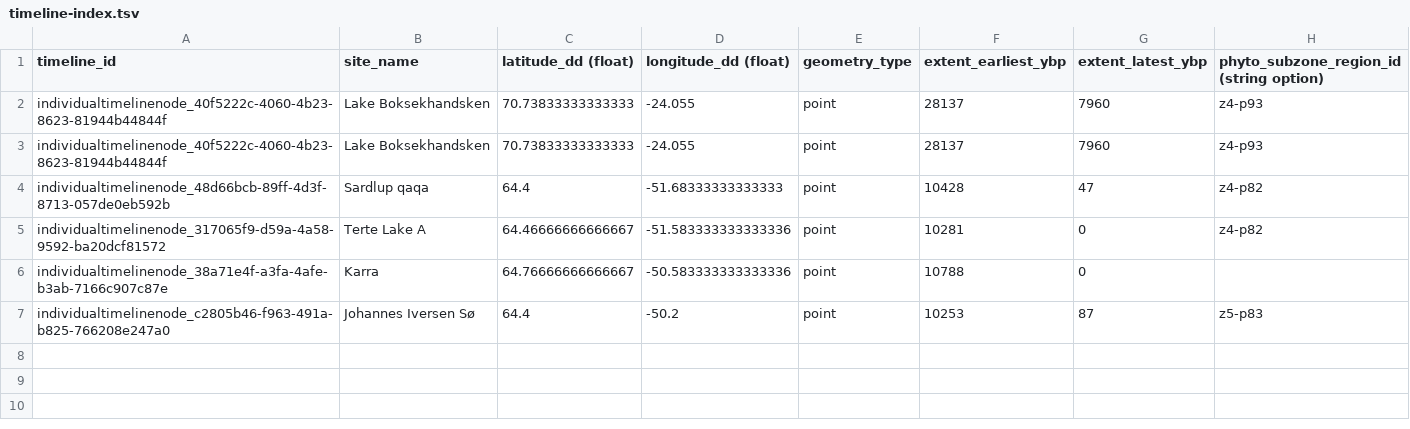
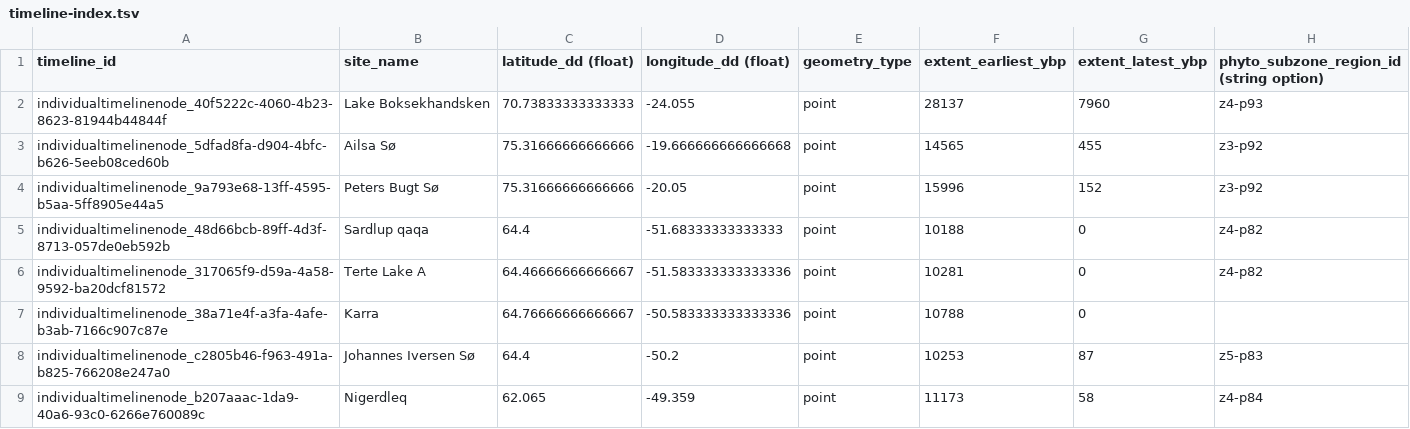
Before and after one commit to AndrewIOM/arctic-biodiversity-indicators, a TSV file: data-derived/timeline-index.tsv, drawn as a sheet.

```diff
--- a/data-derived/timeline-index.tsv
+++ b/data-derived/timeline-index.tsv
@@ -2,4 +2,5 @@ timeline_id	site_name	latitude_dd (float)	longitude_dd (float)	geometry_type	ext
 individualtimelinenode_40f5222c-4060-4b23-8623-81944b44844f	Lake Boksekhandsken	70.73833333333333	-24.055	point	28137	7960	z4-p93
-individualtimelinenode_40f5222c-4060-4b23-8623-81944b44844f	Lake Boksekhandsken	70.73833333333333	-24.055	point	28137	7960	z4-p93
-individualtimelinenode_48d66bcb-89ff-4d3f-8713-057de0eb592b	Sardlup qaqa	64.4	-51.68333333333333	point	10428	47	z4-p82
+individualtimelinenode_5dfad8fa-d904-4bfc-b626-5eeb08ced60b	Ailsa Sø	75.31666666666666	-19.666666666666668	point	14565	455	z3-p92
+individualtimelinenode_9a793e68-13ff-4595-b5aa-5ff8905e44a5	Peters Bugt Sø	75.31666666666666	-20.05	point	15996	152	z3-p92
+individualtimelinenode_48d66bcb-89ff-4d3f-8713-057de0eb592b	Sardlup qaqa	64.4	-51.68333333333333	point	10188	0	z4-p82
 individualtimelinenode_317065f9-d59a-4a58-9592-ba20dcf81572	Terte  Lake A	64.46666666666667	-51.583333333333336	point	10281	0	z4-p82
@@ -7 +8,2 @@ individualtimelinenode_38a71e4f-a3fa-4afe-b3ab-7166c907c87e	Karra	64.76666666666
 individualtimelinenode_c2805b46-f963-491a-b825-766208e247a0	Johannes Iversen Sø	64.4	-50.2	point	10253	87	z5-p83
+individualtimelinenode_b207aaac-1da9-40a6-93c0-6266e760089c	Nigerdleq	62.065	-49.359	point	11173	58	z4-p84
```
Also changed, not shown: data-derived/community-composition/richness.tsv, data-derived/community-composition/richness_spatial.tsv, 15 other files.
